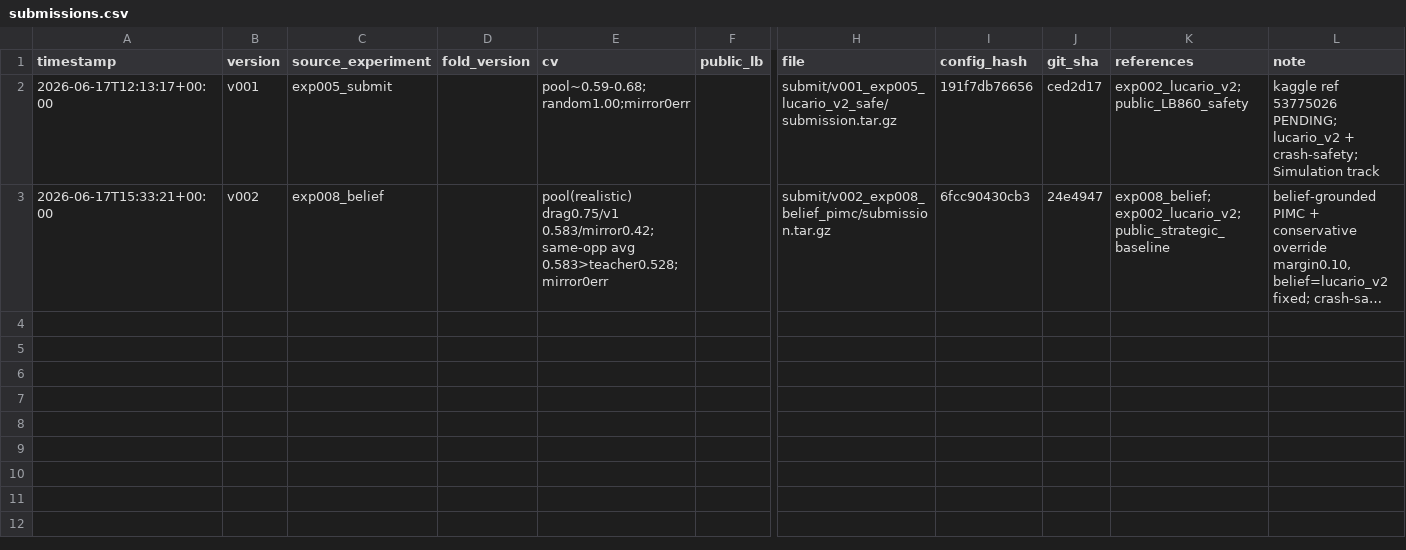
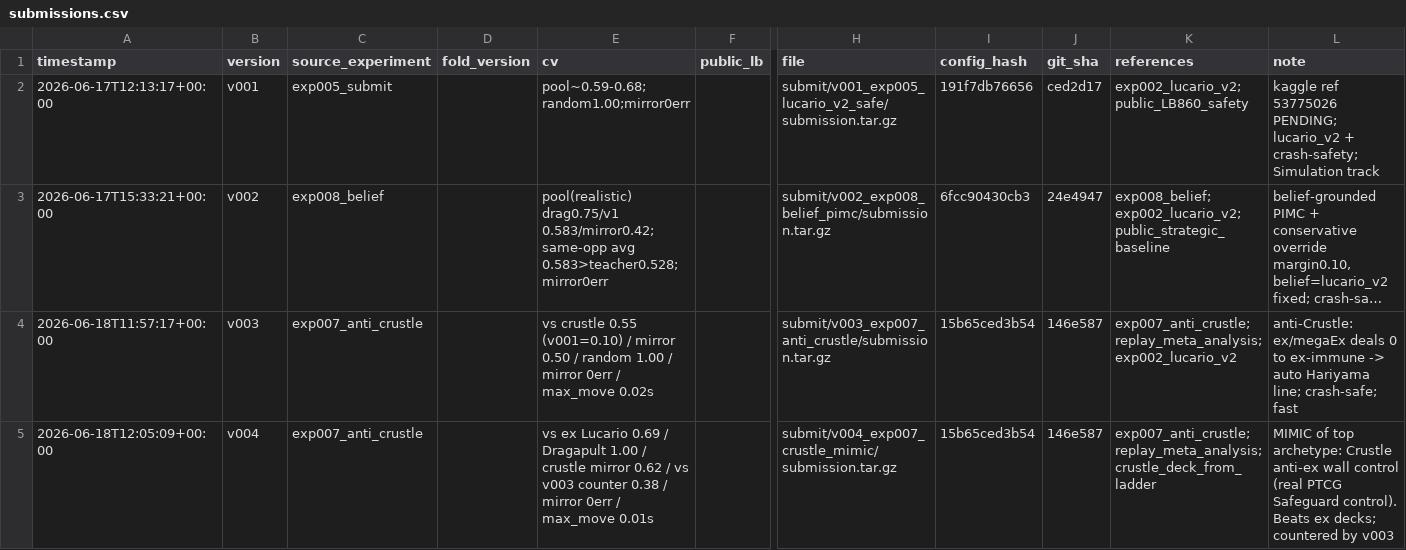
Before and after one commit to Jun-Morita/kaggle-ptcg-ai-battle, a CSV file: submit/submissions.csv, drawn as a sheet; only a part is shown, gaps mark what is left out; long unchanged cells end in …; rows hold the shown columns only; the diff names each change by its address in the sheet, - before the commit and + after, or states it on an @@ line.

```diff
--- a/submit/submissions.csv
+++ b/submit/submissions.csv
+row 4: 2026-06-18T11:57:17+00:00 | v003 | exp007_anti_crustle |  | vs crustle 0.55 (v001=0.10) / mirror 0.50 / random 1.00 / mirror 0err / max_move 0.02s |  | submit/v003_exp007_anti_crustle/submission.tar.gz | 15b65ced3b54 | 146e587 | exp007_anti_crustle;replay_meta_analysis;exp002_lucario_v2 | anti-Crustle: ex/megaEx deals 0 to ex-immune -> auto Hariyama line; crash-safe; fast
+row 5: 2026-06-18T12:05:09+00:00 | v004 | exp007_anti_crustle |  | vs ex Lucario 0.69 / Dragapult 1.00 / crustle mirror 0.62 / vs v003 counter 0.38 / mirror 0err / max_move 0.01s |  | submit/v004_exp007_crustle_mimic/submission.tar.gz | 15b65ced3b54 | 146e587 | exp007_anti_crustle;replay_meta_analysis;crustle_deck_from_ladder | MIMIC of top archetype: Crustle anti-ex wall control (real PTCG Safeguard control). Beats ex decks; countered by v003
```
Also changed, not shown: 9 other files.
